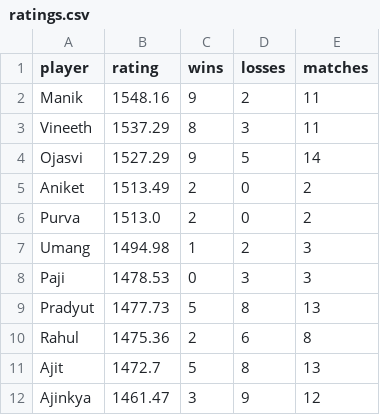
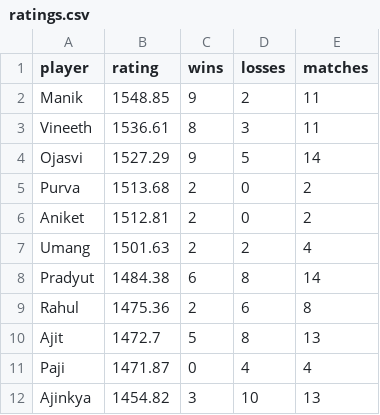
Before and after one commit to vineeth770/badminton-tracker, a CSV file: ratings.csv, drawn as a sheet.

Commit message:
Update ratings

```diff
--- a/ratings.csv
+++ b/ratings.csv
@@ -1,12 +1,12 @@
 player,rating,wins,losses,matches
-Manik,1548.16,9,2,11
-Vineeth,1537.29,8,3,11
+Manik,1548.85,9,2,11
+Vineeth,1536.61,8,3,11
 Ojasvi,1527.29,9,5,14
-Aniket,1513.49,2,0,2
-Purva,1513.0,2,0,2
-Umang,1494.98,1,2,3
-Paji,1478.53,0,3,3
-Pradyut,1477.73,5,8,13
+Purva,1513.68,2,0,2
+Aniket,1512.81,2,0,2
+Umang,1501.63,2,2,4
+Pradyut,1484.38,6,8,14
 Rahul,1475.36,2,6,8
 Ajit,1472.7,5,8,13
-Ajinkya,1461.47,3,9,12
+Paji,1471.87,0,4,4
+Ajinkya,1454.82,3,10,13
```
